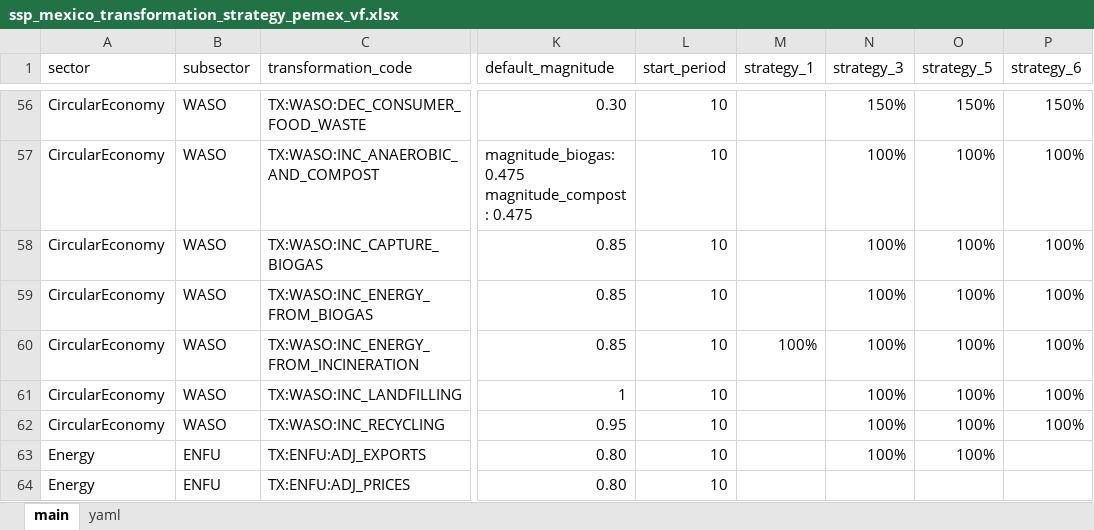
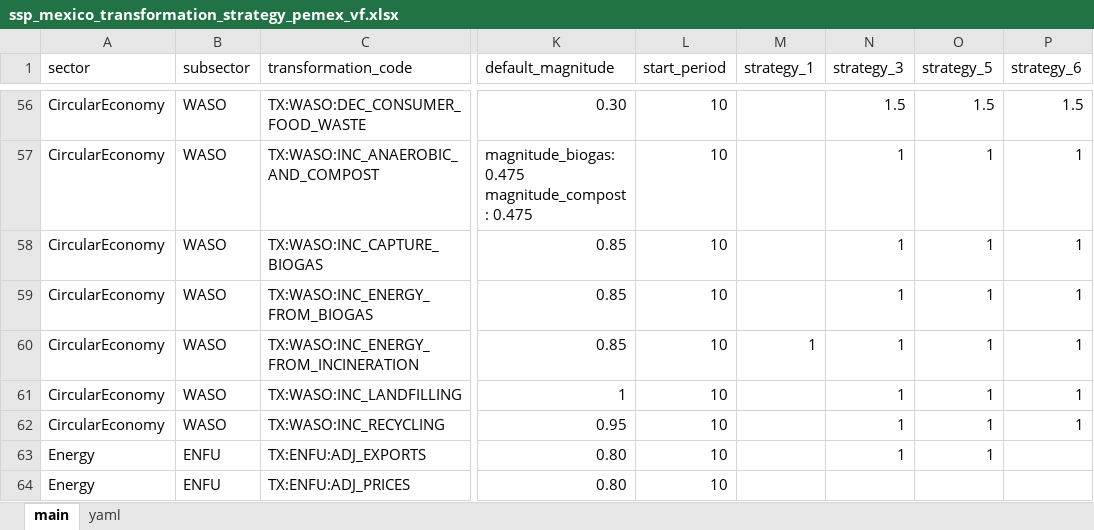
Before and after one commit to sisepuede-framework/ssp_mexico, an Excel workbook: ssp_modeling/scenario_mapping/ssp_mexico_transformation_strategy_pemex_vf.xlsx, sheet main, drawn as a sheet; only a part is shown, gaps mark what is left out; values as stored, in another font and other column widths than the file's, no cell formats; conditional formats not drawn; the diff covers the shown part only; the diff names each change by its address in the sheet, - before the commit and + after, or states it on an @@ line.

```diff
--- a/ssp_modeling/scenario_mapping/ssp_mexico_transformation_strategy_pemex_vf.xlsx (sheet main)
+++ b/ssp_modeling/scenario_mapping/ssp_mexico_transformation_strategy_pemex_vf.xlsx (sheet main)
-N56 (strategy_3): 150%
+N56 (strategy_3): 1.5
-O56 (strategy_5): 150%
+O56 (strategy_5): 1.5
-P56 (strategy_6): 150%
+P56 (strategy_6): 1.5
-N57:N63 (strategy_3): 100%
+N57:N63 (strategy_3): 1
-O57:O63 (strategy_5): 100%
+O57:O63 (strategy_5): 1
-P57:P62 (strategy_6): 100%
+P57:P62 (strategy_6): 1
-M60 (strategy_1): 100%
+M60 (strategy_1): 1
```
Also changed, not shown: 171 edited cells elsewhere in this sheet, cell formats, ssp_modeling/transformations/templates/calibrated/mexico/model_input_variables_mexico_af_calibrated.xlsx, ssp_modeling/transformations/templates/calibrated/mexico/model_input_variables_mexico_ce_calibrated.xlsx, 40 other files.
